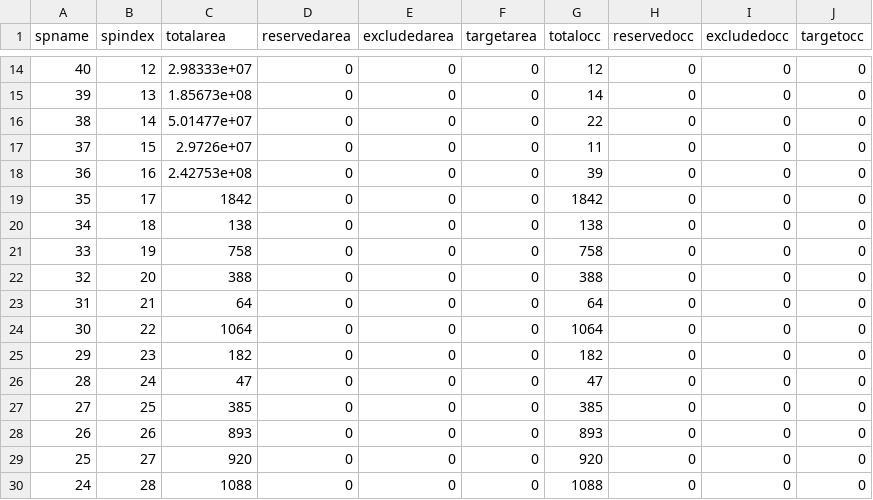
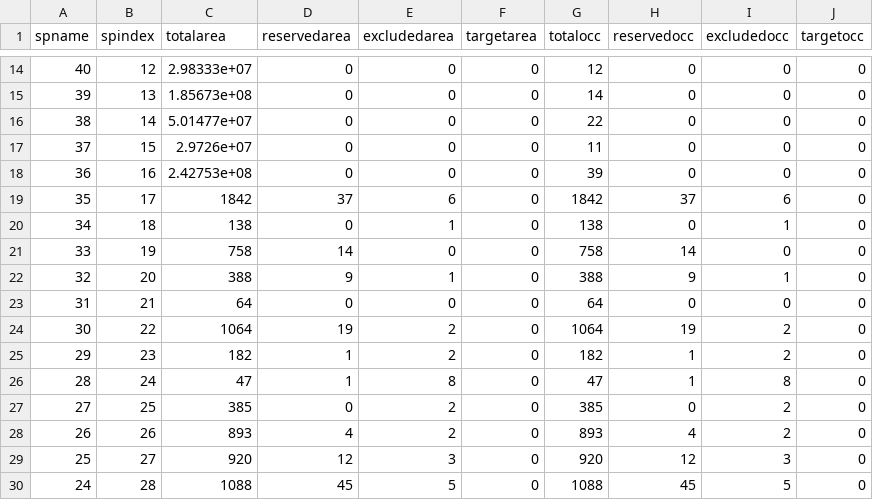
Before and after one commit to marxanweb/marxan-server, a CSV file: users/admin/Coral Triangle Case Study/MarOptTotalAreas.csv, drawn as a sheet; only a part is shown, gaps mark what is left out; the diff covers the shown part only.

Commit message:
coral triangle example targets 17%

```diff
--- a/users/admin/Coral Triangle Case Study/MarOptTotalAreas.csv
+++ b/users/admin/Coral Triangle Case Study/MarOptTotalAreas.csv
@@ -18,13 +18,13 @@ spname,spindex,totalarea,reservedarea,excludedarea,targetarea,totalocc,reservedo
 36,16,2.42753e+08,0,0,0,39,0,0,0
-35,17,1842,0,0,0,1842,0,0,0
-34,18,138,0,0,0,138,0,0,0
-33,19,758,0,0,0,758,0,0,0
-32,20,388,0,0,0,388,0,0,0
+35,17,1842,37,6,0,1842,37,6,0
+34,18,138,0,1,0,138,0,1,0
+33,19,758,14,0,0,758,14,0,0
+32,20,388,9,1,0,388,9,1,0
 31,21,64,0,0,0,64,0,0,0
-30,22,1064,0,0,0,1064,0,0,0
-29,23,182,0,0,0,182,0,0,0
-28,24,47,0,0,0,47,0,0,0
-27,25,385,0,0,0,385,0,0,0
-26,26,893,0,0,0,893,0,0,0
-25,27,920,0,0,0,920,0,0,0
-24,28,1088,0,0,0,1088,0,0,0
+30,22,1064,19,2,0,1064,19,2,0
+29,23,182,1,2,0,182,1,2,0
+28,24,47,1,8,0,47,1,8,0
+27,25,385,0,2,0,385,0,2,0
+26,26,893,4,2,0,893,4,2,0
+25,27,920,12,3,0,920,12,3,0
+24,28,1088,45,5,0,1088,45,5,0
```
Also changed, not shown: 78 edited cells elsewhere in this file, 3 other files.
